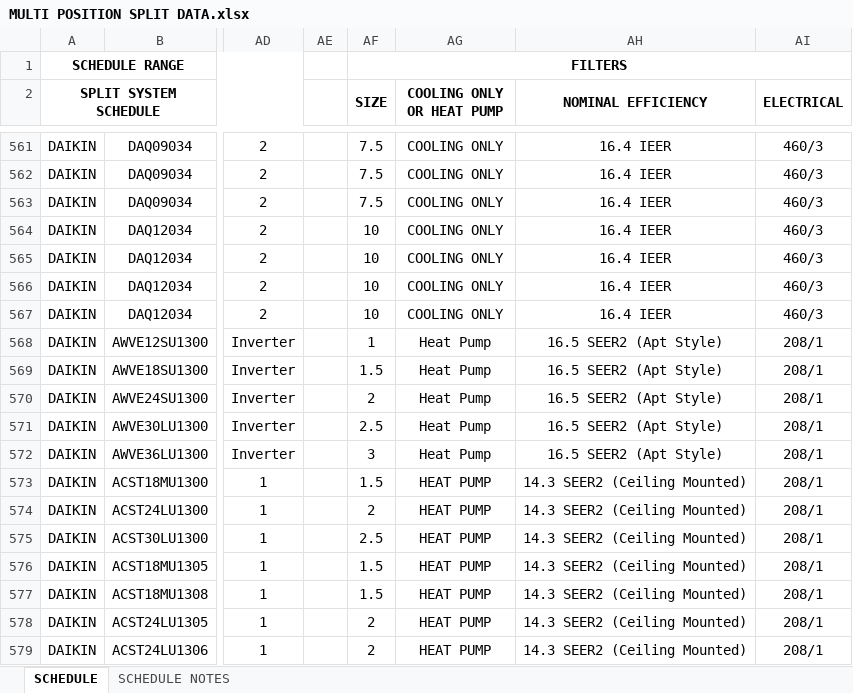
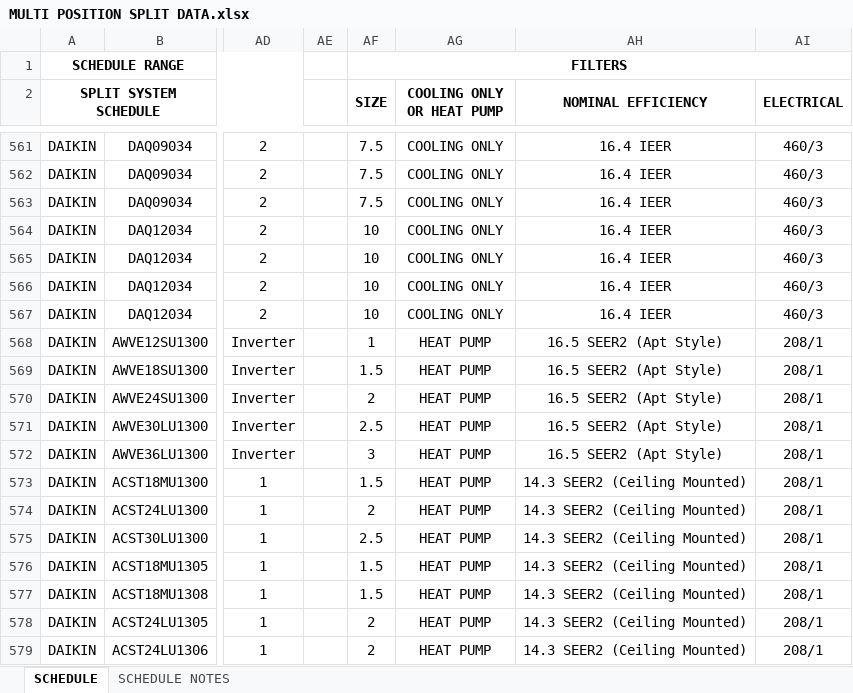
Before and after one commit to eacreel/hhpro-hvac, an Excel workbook: DATA/DATA FILES/MULTI POSITION SPLIT DATA.xlsx, sheet SCHEDULE, drawn as a sheet; only a part is shown, gaps mark what is left out; values as stored, in another font and other column widths than the file's, no borders; the diff names each change by its address in the sheet, - before the commit and + after, or states it on an @@ line.

```diff
--- a/DATA/DATA FILES/MULTI POSITION SPLIT DATA.xlsx (sheet SCHEDULE)
+++ b/DATA/DATA FILES/MULTI POSITION SPLIT DATA.xlsx (sheet SCHEDULE)
-AG568:AG572 (COOLING ONLY OR HEAT PUMP): Heat Pump
+AG568:AG572 (COOLING ONLY OR HEAT PUMP): HEAT PUMP
```
Also changed, not shown: 1 other file.
